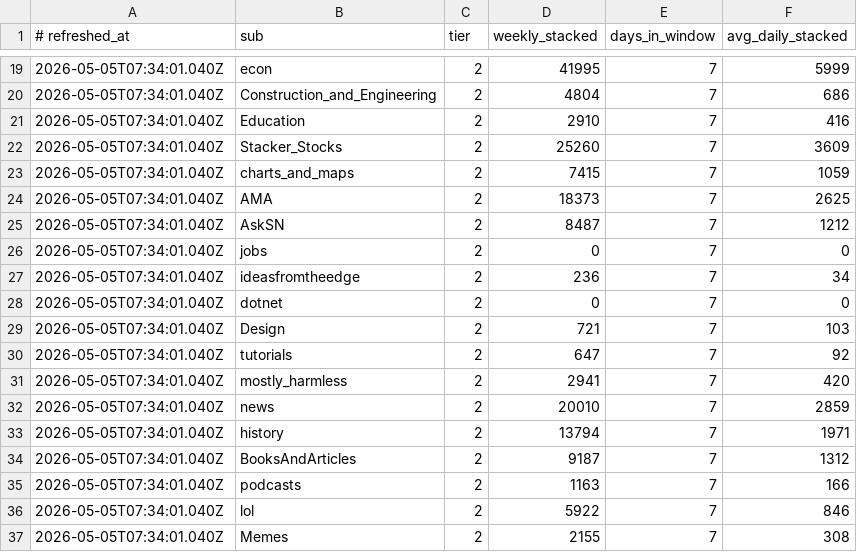
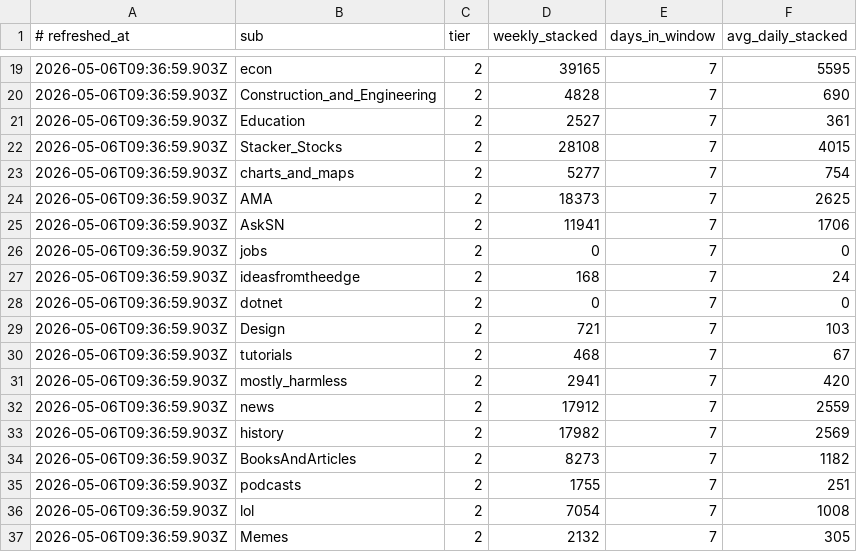
Before and after one commit to szamaniai/sn-monetization-runtime, a TSV file: data/intel/sub_velocity.tsv, drawn as a sheet; only a part is shown, gaps mark what is left out; the diff covers the shown part only.

```diff
--- a/data/intel/sub_velocity.tsv
+++ b/data/intel/sub_velocity.tsv
@@ -19,19 +19,19 @@
-2026-05-05T07:34:01.040Z	econ	2	41995	7	5999
-2026-05-05T07:34:01.040Z	Construction_and_Engineering	2	4804	7	686
-2026-05-05T07:34:01.040Z	Education	2	2910	7	416
-2026-05-05T07:34:01.040Z	Stacker_Stocks	2	25260	7	3609
-2026-05-05T07:34:01.040Z	charts_and_maps	2	7415	7	1059
-2026-05-05T07:34:01.040Z	AMA	2	18373	7	2625
-2026-05-05T07:34:01.040Z	AskSN	2	8487	7	1212
-2026-05-05T07:34:01.040Z	jobs	2	0	7	0
-2026-05-05T07:34:01.040Z	ideasfromtheedge	2	236	7	34
-2026-05-05T07:34:01.040Z	dotnet	2	0	7	0
-2026-05-05T07:34:01.040Z	Design	2	721	7	103
-2026-05-05T07:34:01.040Z	tutorials	2	647	7	92
-2026-05-05T07:34:01.040Z	mostly_harmless	2	2941	7	420
-2026-05-05T07:34:01.040Z	news	2	20010	7	2859
-2026-05-05T07:34:01.040Z	history	2	13794	7	1971
-2026-05-05T07:34:01.040Z	BooksAndArticles	2	9187	7	1312
-2026-05-05T07:34:01.040Z	podcasts	2	1163	7	166
-2026-05-05T07:34:01.040Z	lol	2	5922	7	846
-2026-05-05T07:34:01.040Z	Memes	2	2155	7	308
+2026-05-06T09:36:59.903Z	econ	2	39165	7	5595
+2026-05-06T09:36:59.903Z	Construction_and_Engineering	2	4828	7	690
+2026-05-06T09:36:59.903Z	Education	2	2527	7	361
+2026-05-06T09:36:59.903Z	Stacker_Stocks	2	28108	7	4015
+2026-05-06T09:36:59.903Z	charts_and_maps	2	5277	7	754
+2026-05-06T09:36:59.903Z	AMA	2	18373	7	2625
+2026-05-06T09:36:59.903Z	AskSN	2	11941	7	1706
+2026-05-06T09:36:59.903Z	jobs	2	0	7	0
+2026-05-06T09:36:59.903Z	ideasfromtheedge	2	168	7	24
+2026-05-06T09:36:59.903Z	dotnet	2	0	7	0
+2026-05-06T09:36:59.903Z	Design	2	721	7	103
+2026-05-06T09:36:59.903Z	tutorials	2	468	7	67
+2026-05-06T09:36:59.903Z	mostly_harmless	2	2941	7	420
+2026-05-06T09:36:59.903Z	news	2	17912	7	2559
+2026-05-06T09:36:59.903Z	history	2	17982	7	2569
+2026-05-06T09:36:59.903Z	BooksAndArticles	2	8273	7	1182
+2026-05-06T09:36:59.903Z	podcasts	2	1755	7	251
+2026-05-06T09:36:59.903Z	lol	2	7054	7	1008
+2026-05-06T09:36:59.903Z	Memes	2	2132	7	305
```
Also changed, not shown: 47 edited cells elsewhere in this file.
